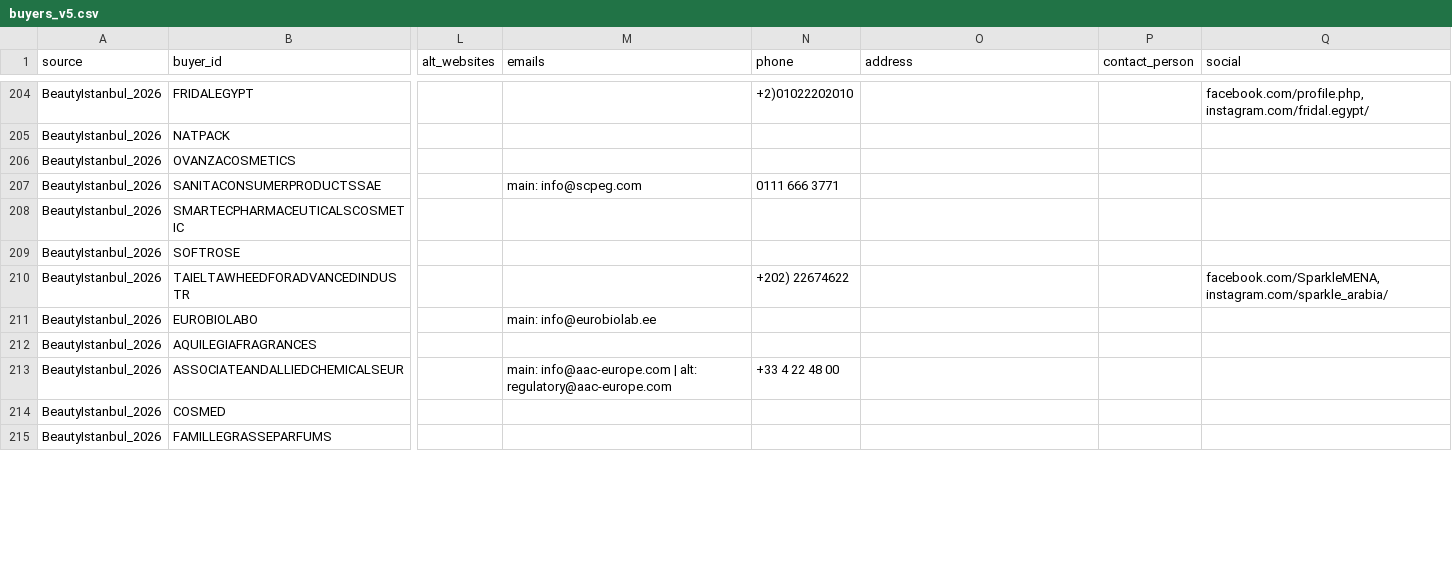
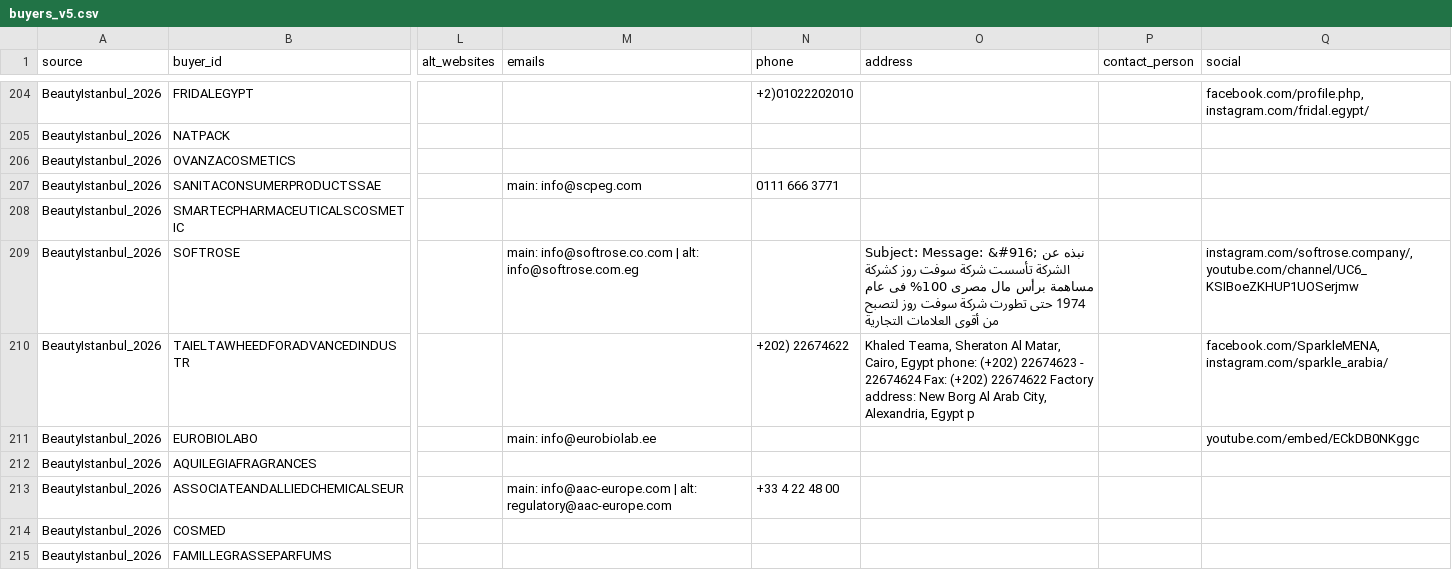
Before and after one commit to choihyeonmuk/kbeauty-buyer-dashboard, a CSV file: buyers_v5.csv, drawn as a sheet; only a part is shown, gaps mark what is left out; the diff covers the shown part only; the diff names each change by its address in the sheet, - before the commit and + after, or states it on an @@ line.

```diff
--- a/buyers_v5.csv
+++ b/buyers_v5.csv
-M209 (emails): (empty)
+M209 (emails): main: info@softrose.co.com | alt: info@softrose.com.eg
-O209 (address): (empty)
+O209 (address): Subject: Message: &#916; نبذه عن الشركة تأسست شركة سوفت روز كشركة مساهمة برأس مال مصرى 100% فى عام 1974 حتى تطورت شركة سوفت روز لتصبح من أقوى العلامات التجارية
-Q209 (social): (empty)
+Q209 (social): instagram.com/softrose.company/, youtube.com/channel/UC6_KSIBoeZKHUP1UOSerjmw
-O210 (address): (empty)
+O210 (address): Khaled Teama, Sheraton Al Matar, Cairo, Egypt phone: (+202) 22674623 - 22674624 Fax: (+202) 22674622 Factory address: New Borg Al Arab City, Alexandria, Egypt p
-Q211 (social): (empty)
+Q211 (social): youtube.com/embed/ECkDB0NKggc
```
Also changed, not shown: 104 edited cells elsewhere in this file, 2 other files.
